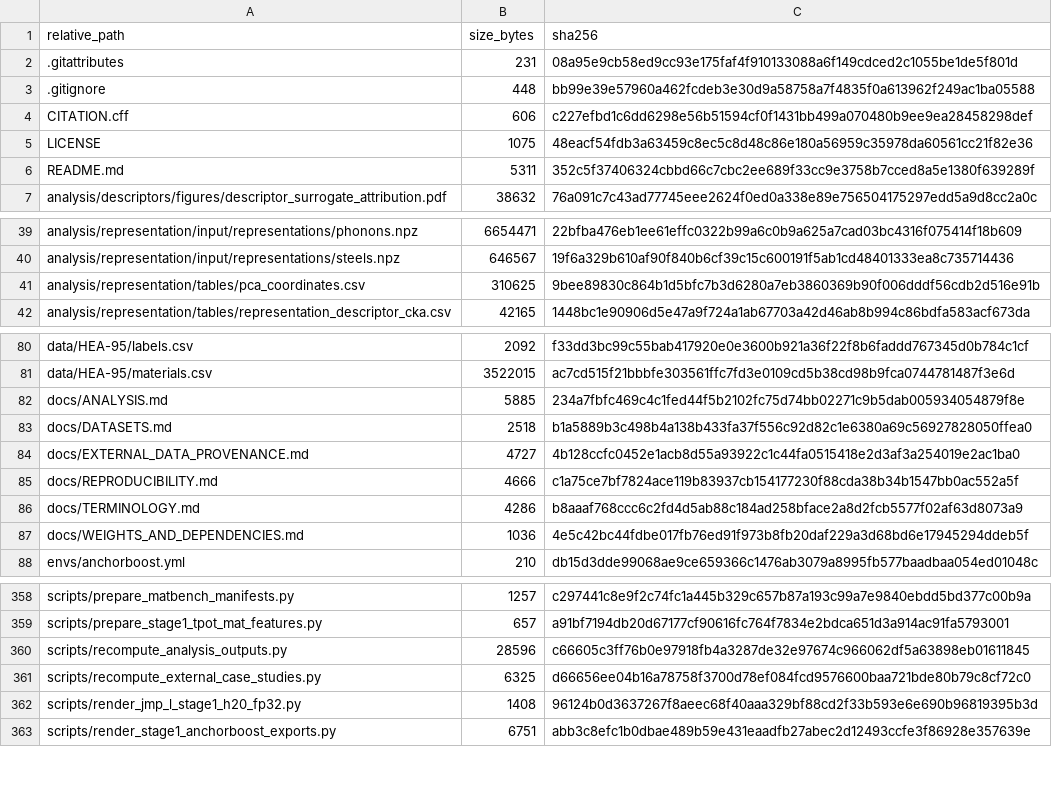
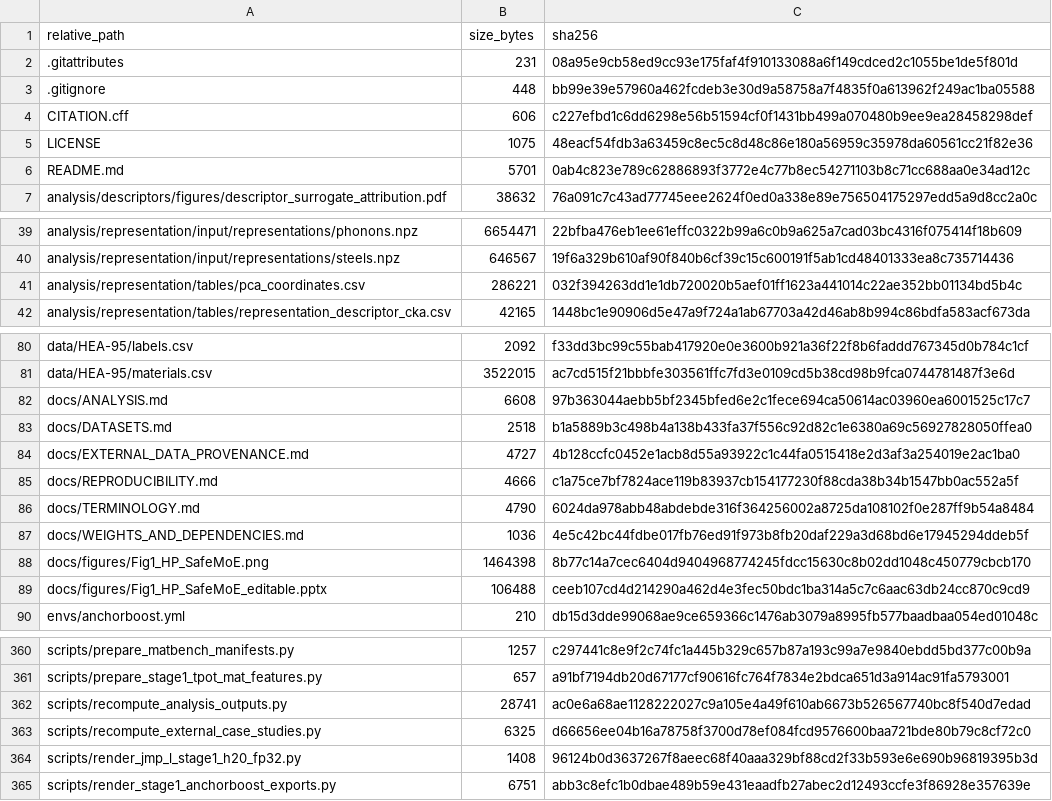
Before and after one commit to gllary/HP_SafeMoE, a CSV file: RELEASE_MANIFEST.csv, drawn as a sheet; only a part is shown, gaps mark what is left out.

```diff
--- a/RELEASE_MANIFEST.csv
+++ b/RELEASE_MANIFEST.csv
@@ -5,3 +5,3 @@ CITATION.cff,606,c227efbd1c6dd6298e56b51594cf0f1431bb499a070480b9ee9ea28458298de
 LICENSE,1075,48eacf54fdb3a63459c8ec5c8d48c86e180a56959c35978da60561cc21f82e36
-README.md,5311,352c5f37406324cbbd66c7cbc2ee689f33cc9e3758b7cced8a5e1380f639289f
+README.md,5701,0ab4c823e789c62886893f3772e4c77b8ec54271103b8c71cc688aa0e34ad12c
 analysis/descriptors/figures/descriptor_surrogate_attribution.pdf,38632,76a091c7c43ad77745eee2624f0ed0a338e89e756504175297edd5a9d8cc2a0c
@@ -40,3 +40,3 @@ analysis/representation/input/representations/phonons.npz,6654471,22bfba476eb1ee
 analysis/representation/input/representations/steels.npz,646567,19f6a329b610af90f840b6cf39c15c600191f5ab1cd48401333ea8c735714436
-analysis/representation/tables/pca_coordinates.csv,310625,9bee89830c864b1d5bfc7b3d6280a7eb3860369b90f006dddf56cdb2d516e91b
+analysis/representation/tables/pca_coordinates.csv,286221,032f394263dd1e1db720020b5aef01ff1623a441014c22ae352bb01134bd5b4c
 analysis/representation/tables/representation_descriptor_cka.csv,42165,1448bc1e90906d5e47a9f724a1ab67703a42d46ab8b994c86bdfa583acf673da
@@ -81,3 +81,3 @@ data/HEA-95/labels.csv,2092,f33dd3bc99c55bab417920e0e3600b921a36f22f8b6faddd7673
 data/HEA-95/materials.csv,3522015,ac7cd515f21bbbfe303561ffc7fd3e0109cd5b38cd98b9fca0744781487f3e6d
-docs/ANALYSIS.md,5885,234a7fbfc469c4c1fed44f5b2102fc75d74bb02271c9b5dab005934054879f8e
+docs/ANALYSIS.md,6608,97b363044aebb5bf2345bfed6e2c1fece694ca50614ac03960ea6001525c17c7
 docs/DATASETS.md,2518,b1a5889b3c498b4a138b433fa37f556c92d82c1e6380a69c56927828050ffea0
@@ -85,4 +85,6 @@ docs/EXTERNAL_DATA_PROVENANCE.md,4727,4b128ccfc0452e1acb8d55a93922c1c44fa0515418
 docs/REPRODUCIBILITY.md,4666,c1a75ce7bf7824ace119b83937cb154177230f88cda38b34b1547bb0ac552a5f
-docs/TERMINOLOGY.md,4286,b8aaaf768ccc6c2fd4d5ab88c184ad258bface2a8d2fcb5577f02af63d8073a9
+docs/TERMINOLOGY.md,4790,6024da978abb48abdebde316f364256002a8725da108102f0e287ff9b54a8484
 docs/WEIGHTS_AND_DEPENDENCIES.md,1036,4e5c42bc44fdbe017fb76ed91f973b8fb20daf229a3d68bd6e17945294ddeb5f
+docs/figures/Fig1_HP_SafeMoE.png,1464398,8b77c14a7cec6404d9404968774245fdcc15630c8b02dd1048c450779cbcb170
+docs/figures/Fig1_HP_SafeMoE_editable.pptx,106488,ceeb107cd4d214290a462d4e3fec50bdc1ba314a5c7c6aac63db24cc870c9cd9
 envs/anchorboost.yml,210,db15d3dde99068ae9ce659366c1476ab3079a8995fb577baadbaa054ed01048c
@@ -359,3 +361,3 @@ scripts/prepare_matbench_manifests.py,1257,c297441c8e9f2c74fc1a445b329c657b87a19
 scripts/prepare_stage1_tpot_mat_features.py,657,a91bf7194db20d67177cf90616fc764f7834e2bdca651d3a914ac91fa5793001
-scripts/recompute_analysis_outputs.py,28596,c66605c3ff76b0e97918fb4a3287de32e97674c966062df5a63898eb01611845
+scripts/recompute_analysis_outputs.py,28741,ac0e6a68ae1128222027c9a105e4a49f610ab6673b526567740bc8f540d7edad
 scripts/recompute_external_case_studies.py,6325,d66656ee04b16a78758f3700d78ef084fcd9576600baa721bde80b79c8cf72c0
```
Also changed, not shown: 3 other files.
